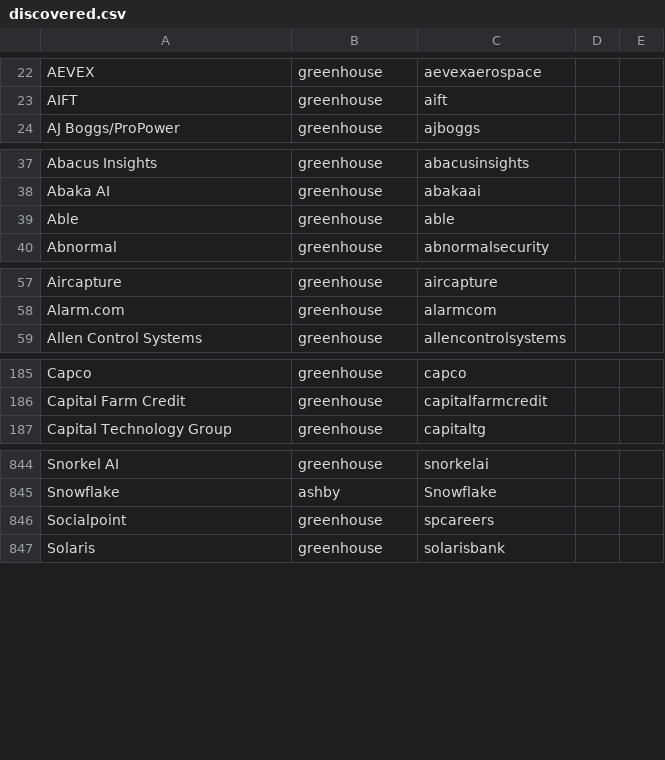
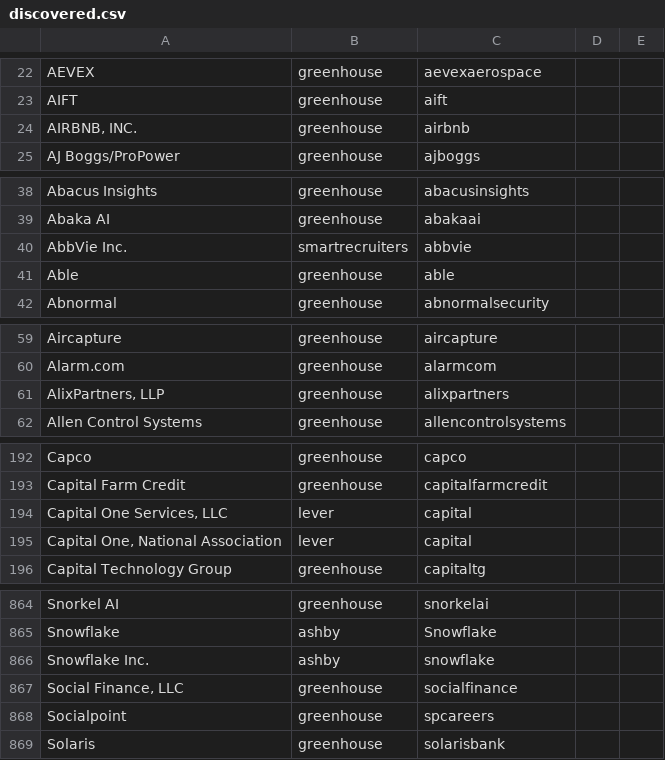
Before and after one commit to alliajagbe/jobradar, a CSV file: seeds/discovered.csv, drawn as a sheet; only a part is shown, gaps mark what is left out; the diff covers the shown part only.

```diff
--- a/seeds/discovered.csv
+++ b/seeds/discovered.csv
@@ -23,2 +23,3 @@ AEVEX,greenhouse,aevexaerospace,,
 AIFT,greenhouse,aift,,
+"AIRBNB, INC.",greenhouse,airbnb,,
 AJ Boggs/ProPower,greenhouse,ajboggs,,
@@ -38,2 +39,3 @@ Abacus Insights,greenhouse,abacusinsights,,
 Abaka AI,greenhouse,abakaai,,
+AbbVie Inc.,smartrecruiters,abbvie,,
 Able,greenhouse,able,,
@@ -58,2 +60,3 @@ Aircapture,greenhouse,aircapture,,
 Alarm.com,greenhouse,alarmcom,,
+"AlixPartners, LLP",greenhouse,alixpartners,,
 Allen Control Systems,greenhouse,allencontrolsystems,,
@@ -186,2 +193,4 @@ Capco,greenhouse,capco,,
 Capital Farm Credit,greenhouse,capitalfarmcredit,,
+"Capital One Services, LLC",lever,capital,,
+"Capital One, National Association",lever,capital,,
 Capital Technology Group,greenhouse,capitaltg,,
@@ -845,2 +865,4 @@ Snorkel AI,greenhouse,snorkelai,,
 Snowflake,ashby,Snowflake,,
+Snowflake Inc.,ashby,snowflake,,
+"Social Finance, LLC",greenhouse,socialfinance,,
 Socialpoint,greenhouse,spcareers,,
```
Also changed, not shown: 21 added rows and 1 moved row elsewhere in this file, 1 other file.
